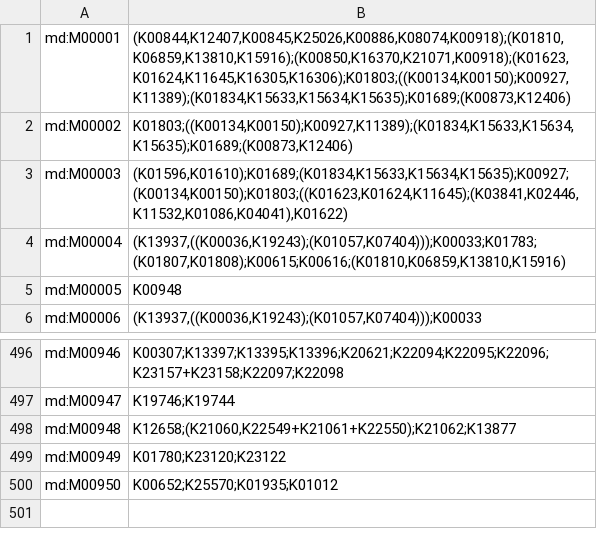
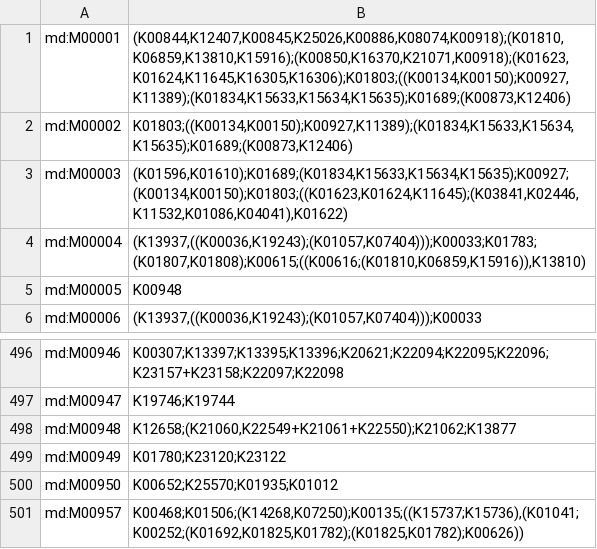
Before and after one commit to hariszaf/microbetag, a TSV file: microbetagDB/mappings/kegg_mappings/module_definitions.tsv, drawn as a sheet; only a part is shown, gaps mark what is left out.

Commit message:
definitions and kegg combos to be used #8

```diff
--- a/microbetagDB/mappings/kegg_mappings/module_definitions.tsv
+++ b/microbetagDB/mappings/kegg_mappings/module_definitions.tsv
@@ -3,3 +3,3 @@ md:M00002	K01803;((K00134,K00150);K00927,K11389);(K01834,K15633,K15634,K15635);K
 md:M00003	(K01596,K01610);K01689;(K01834,K15633,K15634,K15635);K00927;(K00134,K00150);K01803;((K01623,K01624,K11645);(K03841,K02446,K11532,K01086,K04041),K01622)
-md:M00004	(K13937,((K00036,K19243);(K01057,K07404)));K00033;K01783;(K01807,K01808);K00615;K00616;(K01810,K06859,K13810,K15916)
+md:M00004	(K13937,((K00036,K19243);(K01057,K07404)));K00033;K01783;(K01807,K01808);K00615;((K00616;(K01810,K06859,K15916)),K13810)
 md:M00005	K00948
@@ -500 +500,2 @@ md:M00949	K01780;K23120;K23122
 md:M00950	K00652;K25570;K01935;K01012
+md:M00957	K00468;K01506;(K14268,K07250);K00135;((K15737;K15736),(K01041;K00252;(K01692,K01825,K01782);(K01825,K01782);K00626))
```
Also changed, not shown: 1 other file.
